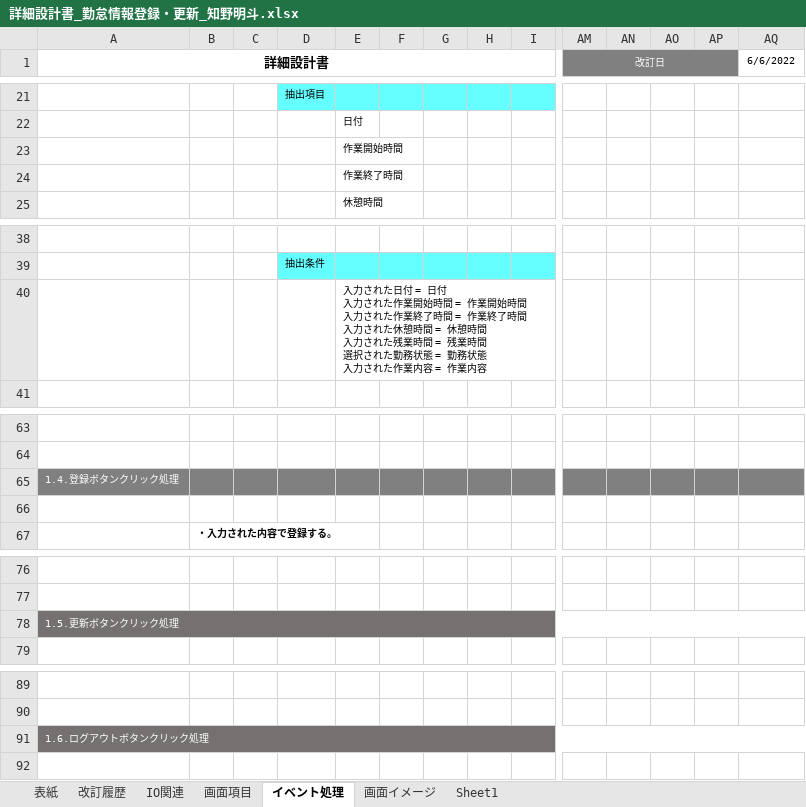
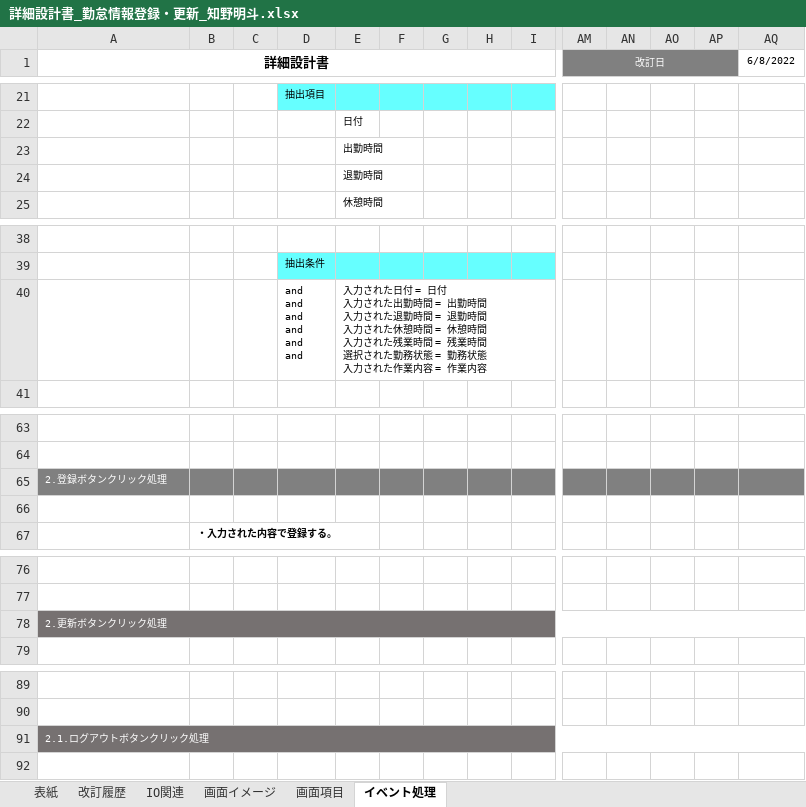
Before and after one commit to nts-ed/2023-06, an Excel workbook: 02_詳細設計書/01_詳細設計書/チーム1/詳細設計書_勤怠情報登録・更新_知野明斗.xlsx, sheet イベント処理, drawn as a sheet; only a part is shown, gaps mark what is left out; values as stored, in another font and other column widths than the file's, no borders; removed rows and columns are numbered as before the commit, all else as after; rows hold the shown columns only; ↵ is a line break in a cell; the diff names each change by its address in the sheet, - before the commit and + after, or states it on an @@ line.

```diff
--- a/02_詳細設計書/01_詳細設計書/チーム1/詳細設計書_勤怠情報登録・更新_知野明斗.xlsx (sheet イベント処理)
+++ b/02_詳細設計書/01_詳細設計書/チーム1/詳細設計書_勤怠情報登録・更新_知野明斗.xlsx (sheet イベント処理)
-sheet tab: Sheet1
@@ sheet tab order changed: 表紙 | 改訂履歴 | IO関連 | 画面イメージ | 画面項目 | イベント処理 @@
-AQ1: 6/6/2022
+AQ1: 6/8/2022
-E23: 作業開始時間
+E23: 出勤時間
-E24: 作業終了時間
+E24: 退勤時間
-row 40:  |  |  |  | 入力された日付 = 日付 ↵ 入力された作業開始時間 = 作業開始時間 ↵ 入力された作業終了時間 = 作業終了時間 ↵ 入力された休憩時間 = 休憩時間 ↵ 入力された残業時間 = 残業時間 ↵ 選択された勤務状態 = 勤務状態 ↵ 入力された作業内容 = 作業内容
+row 40:  |  |  | and ↵ and ↵ and ↵ and ↵ and ↵ and | 入力された日付 = 日付 ↵ 入力された出勤時間 = 出勤時間 ↵ 入力された退勤時間 = 退勤時間 ↵ 入力された休憩時間 = 休憩時間 ↵ 入力された残業時間 = 残業時間 ↵ 選択された勤務状態 = 勤務状態 ↵ 入力された作業内容 = 作業内容
-A65 (詳細設計書): 1.4.登録ボタンクリック処理
+A65 (詳細設計書): 2.登録ボタンクリック処理
-A78 (詳細設計書): 1.5.更新ボタンクリック処理
+A78 (詳細設計書): 2.更新ボタンクリック処理
-A91 (詳細設計書): 1.6.ログアウトボタンクリック処理
+A91 (詳細設計書): 2.1.ログアウトボタンクリック処理
```
Also changed, not shown: sheet 画面項目, sheet IO関連, sheet 表紙, charts or pictures.
